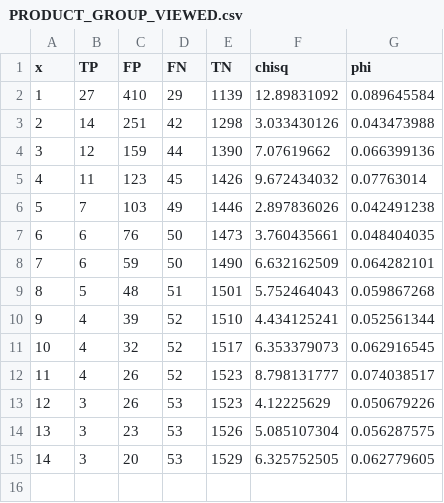
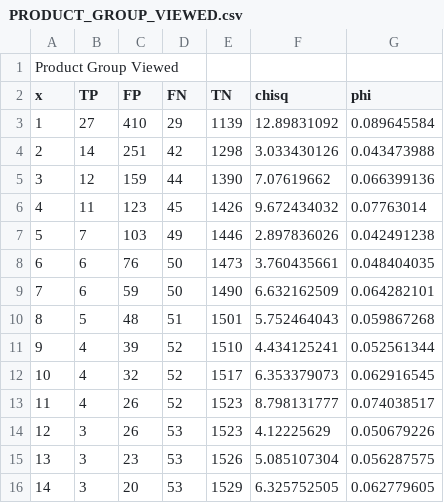
Before and after one commit to mrbhandari/orient, a CSV file: static/data/PRODUCT_GROUP_VIEWED.csv, drawn as a sheet; the diff names each change by its address in the sheet, - before the commit and + after, or states it on an @@ line.

```diff
--- a/static/data/PRODUCT_GROUP_VIEWED.csv
+++ b/static/data/PRODUCT_GROUP_VIEWED.csv
+row 1: Product Group Viewed
```
Also changed, not shown: static/data/BROWSE_INDUSTRY.csv, static/data/BROWSE_PRODUCT_GALLERY.csv, 9 other files.
